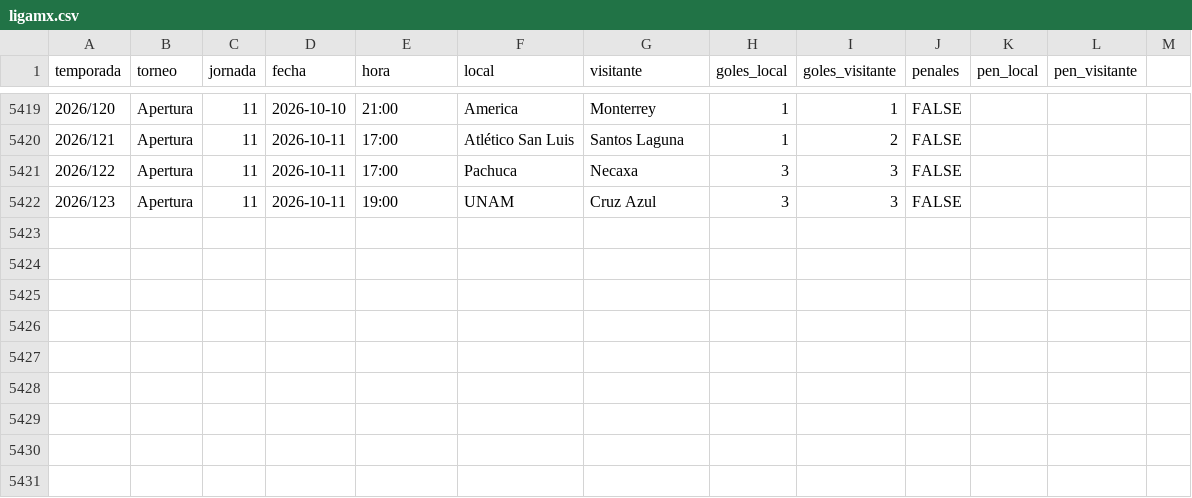
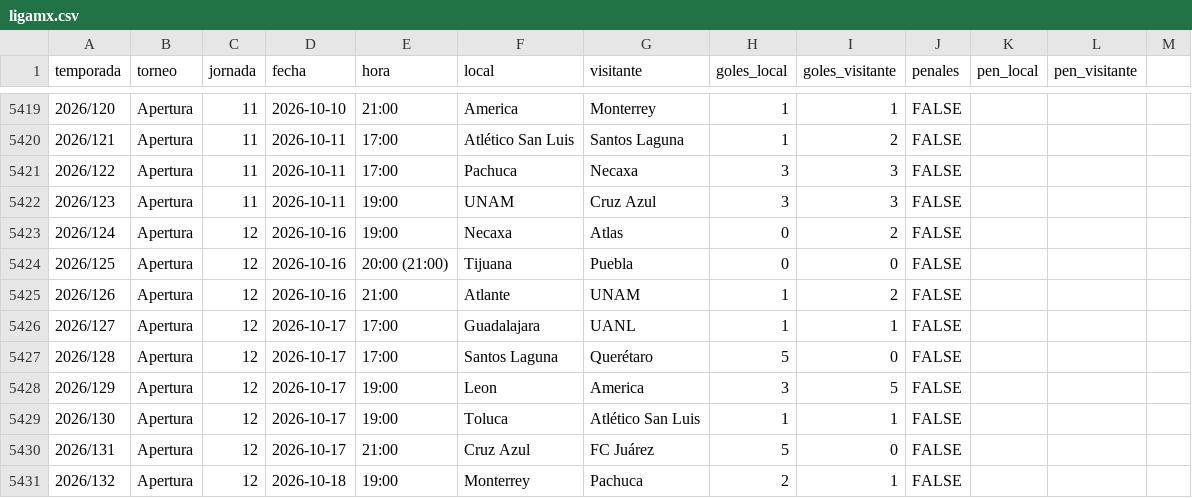
Before and after one commit to PabloDuranLopez/Predictor_LigaMx, a CSV file: data/ligamx.csv, drawn as a sheet; only a part is shown, gaps mark what is left out; the diff names each change by its address in the sheet, - before the commit and + after, or states it on an @@ line.

```diff
--- a/data/ligamx.csv
+++ b/data/ligamx.csv
+row 5423: 2026/124 | Apertura | 12 | 2026-10-16 | 19:00 | Necaxa | Atlas | 0 | 2 | FALSE
+row 5424: 2026/125 | Apertura | 12 | 2026-10-16 | 20:00 (21:00) | Tijuana | Puebla | 0 | 0 | FALSE
+row 5425: 2026/126 | Apertura | 12 | 2026-10-16 | 21:00 | Atlante | UNAM | 1 | 2 | FALSE
+row 5426: 2026/127 | Apertura | 12 | 2026-10-17 | 17:00 | Guadalajara | UANL | 1 | 1 | FALSE
+row 5427: 2026/128 | Apertura | 12 | 2026-10-17 | 17:00 | Santos Laguna | Querétaro | 5 | 0 | FALSE
+row 5428: 2026/129 | Apertura | 12 | 2026-10-17 | 19:00 | Leon | America | 3 | 5 | FALSE
+row 5429: 2026/130 | Apertura | 12 | 2026-10-17 | 19:00 | Toluca | Atlético San Luis | 1 | 1 | FALSE
+row 5430: 2026/131 | Apertura | 12 | 2026-10-17 | 21:00 | Cruz Azul | FC Juárez | 5 | 0 | FALSE
+row 5431: 2026/132 | Apertura | 12 | 2026-10-18 | 19:00 | Monterrey | Pachuca | 2 | 1 | FALSE
```
Also changed, not shown: data/partidos_predecir.csv, data/predicciones.csv.
